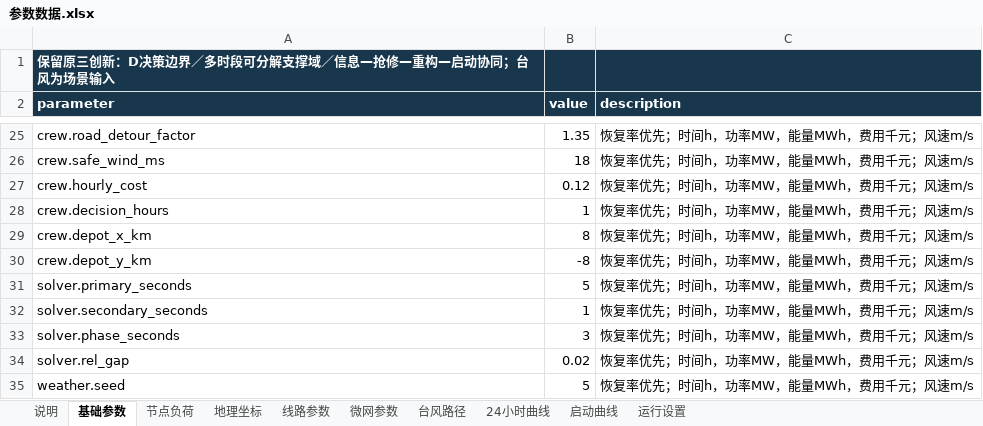
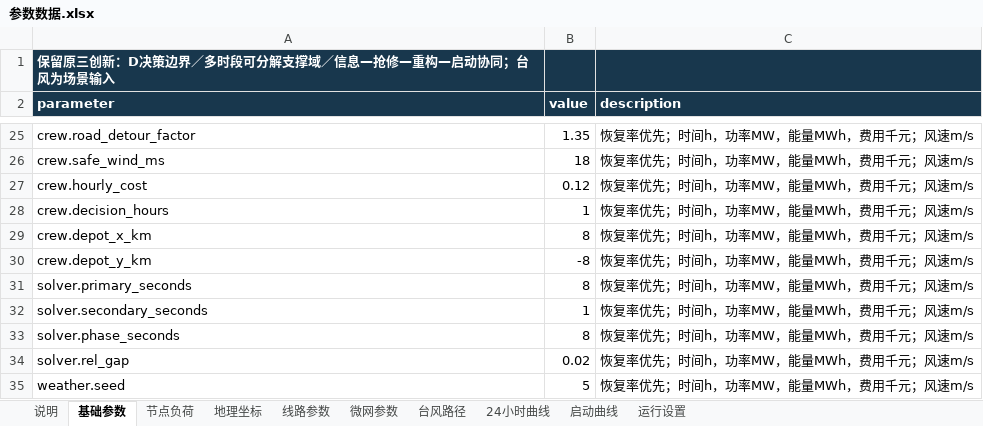
Before and after one commit to mw618cn/-, an Excel workbook: typhoon_version/参数数据.xlsx, sheet 基础参数, drawn as a sheet; only a part is shown, gaps mark what is left out; values as stored, in another font and other column widths than the file's, no borders; the diff names each change by its address in the sheet, - before the commit and + after, or states it on an @@ line.

Commit message:
Fix typhoon solver seeds and add rolling microgrid interface envelopes

```diff
--- a/typhoon_version/参数数据.xlsx (sheet 基础参数)
+++ b/typhoon_version/参数数据.xlsx (sheet 基础参数)
-B31 (value): 5
+B31 (value): 8
-B33 (value): 3
+B33 (value): 8
```
Also changed, not shown: sheet 运行设置, 37 other files.
